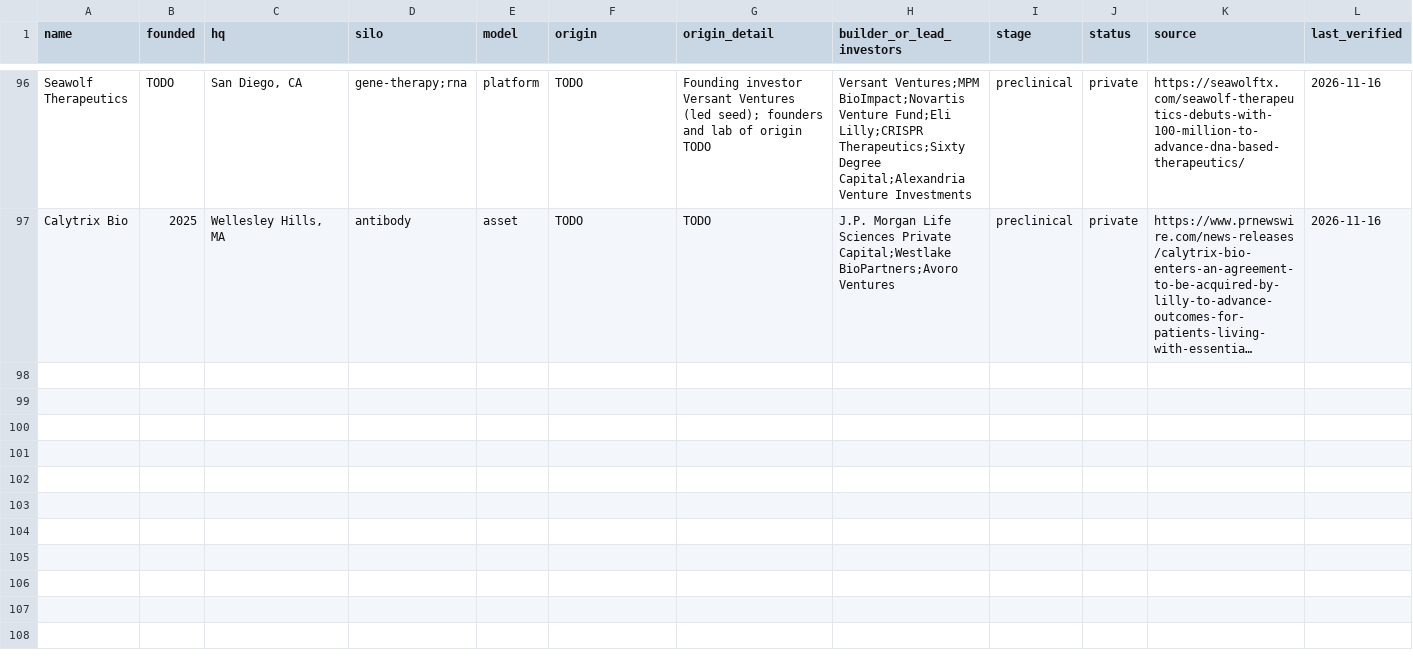
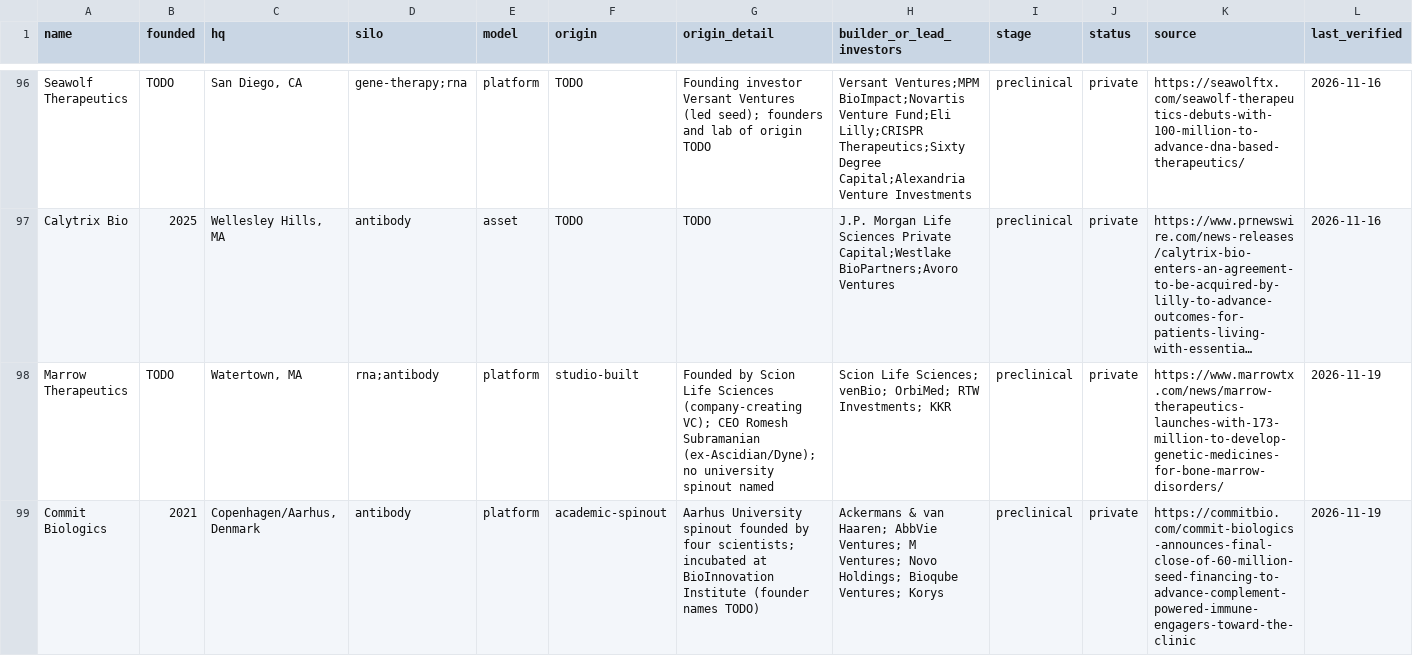
Before and after one commit to cc1015/biotech-tracker, a CSV file: data/companies.csv, drawn as a sheet; only a part is shown, gaps mark what is left out; long unchanged cells end in …; rows hold the shown columns only; the diff covers the shown part only; the diff names each change by its address in the sheet, - before the commit and + after, or states it on an @@ line.

```diff
--- a/data/companies.csv
+++ b/data/companies.csv
+row 98: Marrow Therapeutics | TODO | Watertown, MA | rna;antibody | platform | studio-built | Founded by Scion Life Sciences (company-creating VC); CEO Romesh Subramanian (ex-Ascidian/Dyne); no university spinout named | Scion Life Sciences; venBio; OrbiMed; RTW Investments; KKR | preclinical | private | https://www.marrowtx.com/news/marrow-therapeutics-launches-with-173-million-to-develop-genetic-medicines-for-bone-marrow-disorders/ | 2026-11-19
+row 99: Commit Biologics | 2021 | Copenhagen/Aarhus, Denmark | antibody | platform | academic-spinout | Aarhus University spinout founded by four scientists; incubated at BioInnovation Institute (founder names TODO) | Ackermans & van Haaren; AbbVie Ventures; M Ventures; Novo Holdings; Bioqube Ventures; Korys | preclinical | private | https://commitbio.com/commit-biologics-announces-final-close-of-60-million-seed-financing-to-advance-complement-powered-immune-engagers-toward-the-clinic | 2026-11-19
```
Also changed, not shown: 2 added rows and 4 edited cells elsewhere in this file, data/products.csv, data/tech_entrants.csv, 13 other files.
